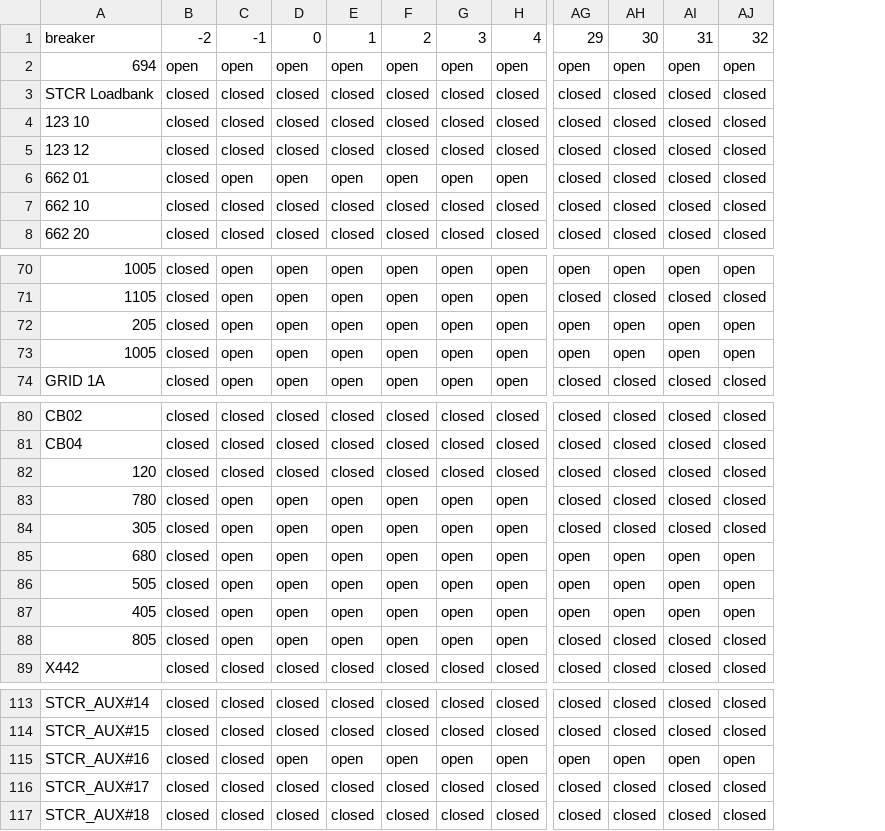
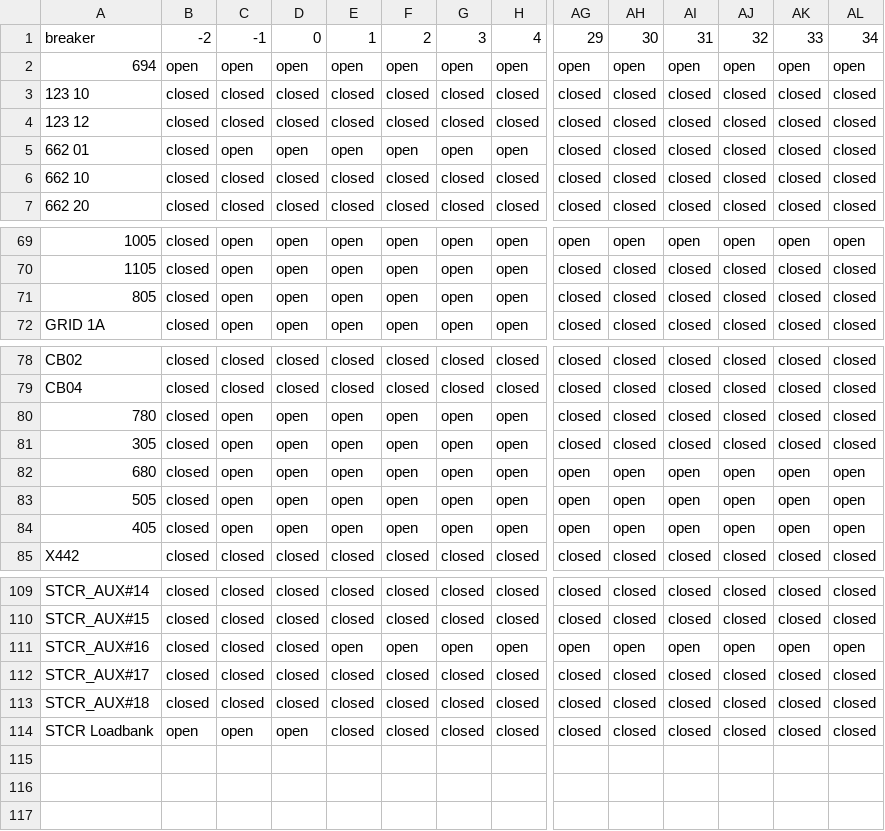
Before and after one commit to TNEI-Services-NI/desktopstudies, a CSV file: package/data/simtool/breakerstates/Opt5/allbreakers.csv, drawn as a sheet; only a part is shown, gaps mark what is left out; removed rows and columns are numbered as before the commit, all else as after; rows hold the shown columns only; the diff names each change by its address in the sheet, - before the commit and + after, or states it on an @@ line.

```diff
--- a/package/data/simtool/breakerstates/Opt5/allbreakers.csv
+++ b/package/data/simtool/breakerstates/Opt5/allbreakers.csv
+column AK, rows 1-7: 33 | open | closed | closed | closed | closed | closed; rows 69-70: open | closed; row 72: closed; rows 78-85: closed | closed | closed | closed | open | open | open | closed; rows 109-113: closed | closed | open | closed | closed
+column AL, rows 1-7: 34 | open | closed | closed | closed | closed | closed; rows 69-70: open | closed; row 72: closed; rows 78-85: closed | closed | closed | closed | open | open | open | closed; rows 109-113: closed | closed | open | closed | closed
-row 3: STCR Loadbank | closed | closed | closed | closed | closed | closed | closed | closed | closed | closed | closed
-row 72: 205 | closed | open | open | open | open | open | open | open | open | open | open
-row 73: 1005 | closed | open | open | open | open | open | open | open | open | open | open
@@ row 88 moved to row 71: 805 @@
-row 82: 120 | closed | closed | closed | closed | closed | closed | closed | closed | closed | closed | closed
-D111: open
+D111: closed
+row 114: STCR Loadbank | open | open | open | closed | closed | closed | closed | closed | closed | closed | closed | closed | closed
```
Also changed, not shown: package/data/simtool/restorationsteps/Opt5/chapelcross/generators_active_power.csv, package/data/simtool/restorationsteps/Opt5/chapelcross/generators_rating.csv, 14 other files.
